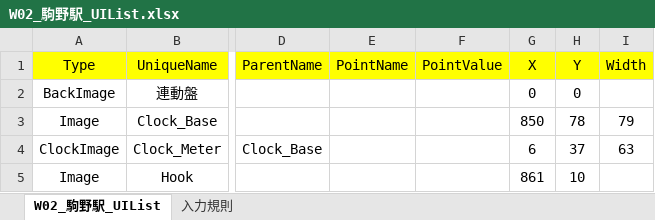
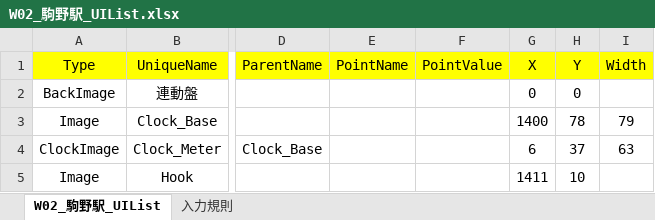
Before and after one commit to suine97/TatehamaInterlockingConsole, an Excel workbook: exe/TSV/Excel/W02_駒野駅_UIList.xlsx, sheet W02_駒野駅_UIList, drawn as a sheet; only a part is shown, gaps mark what is left out; values as stored, in another font and other column widths than the file's, no borders; the diff names each change by its address in the sheet, - before the commit and + after, or states it on an @@ line.

```diff
--- a/exe/TSV/Excel/W02_駒野駅_UIList.xlsx (sheet W02_駒野駅_UIList)
+++ b/exe/TSV/Excel/W02_駒野駅_UIList.xlsx (sheet W02_駒野駅_UIList)
-G3 (X): 850
+G3 (X): 1400
-G5 (X): 861
+G5 (X): 1411
```
Also changed, not shown: exe/TSV/Excel/W11_江ノ原検車区操作盤_UIList.xlsx, exe/TSV/Excel/W12_大道寺駅_UIList.xlsx, 26 other files.
